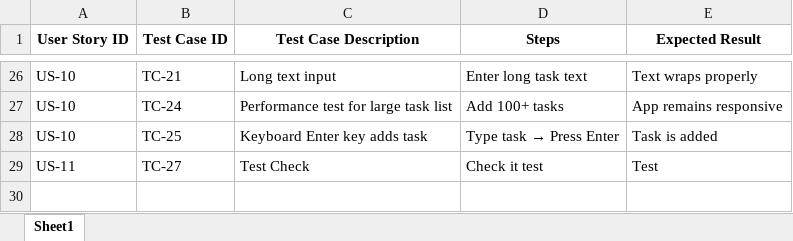
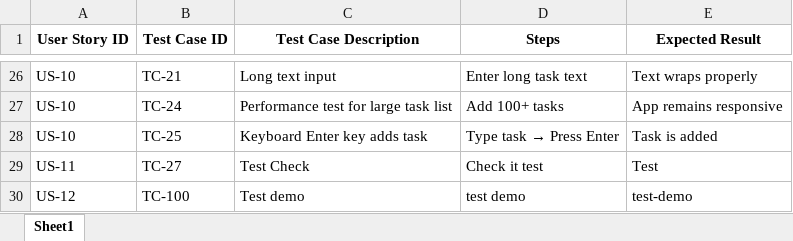
Before and after one commit to lingeshloganathan/python-testcase, an Excel workbook: data/Todo_UserStories_TestCases.xlsx, sheet Sheet1, drawn as a sheet; only a part is shown, gaps mark what is left out; values as stored, in another font and other column widths than the file's, no borders; the diff names each change by its address in the sheet, - before the commit and + after, or states it on an @@ line.

Commit message:
Final Demo

```diff
--- a/data/Todo_UserStories_TestCases.xlsx (sheet Sheet1)
+++ b/data/Todo_UserStories_TestCases.xlsx (sheet Sheet1)
+row 30: US-12 | TC-100 | Test demo | test demo | test-demo
```
Also changed, not shown: 30 other files.
